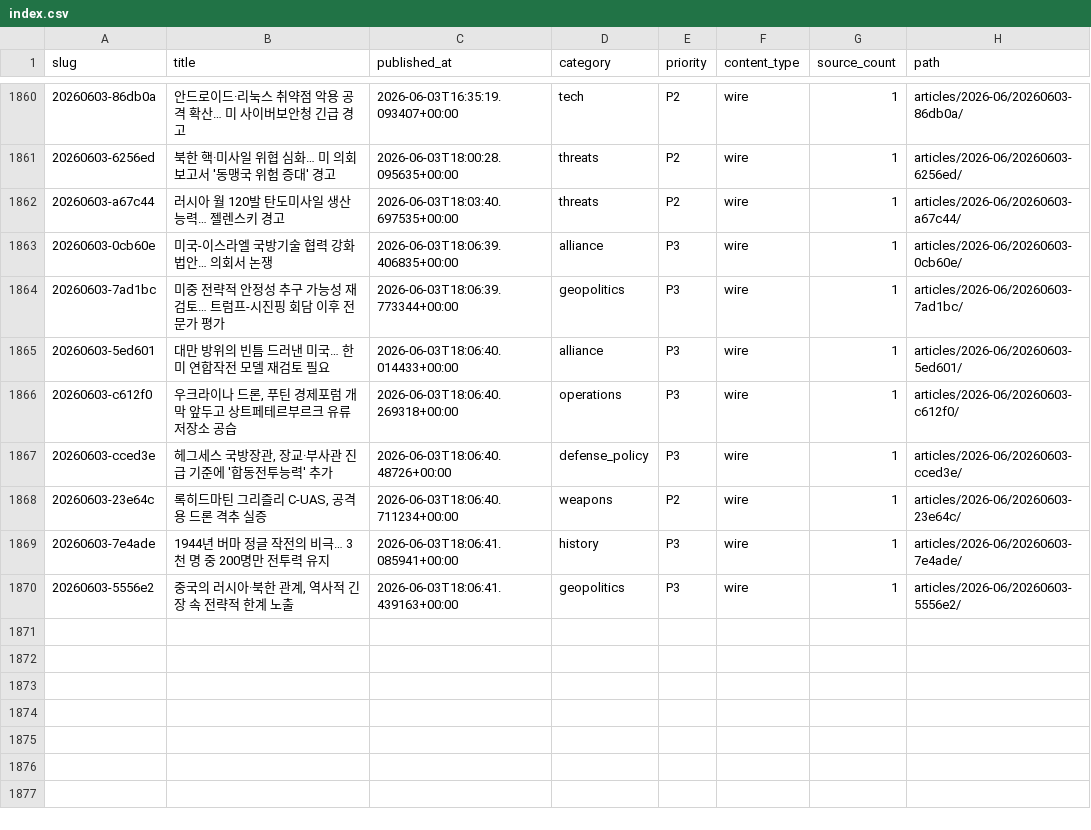
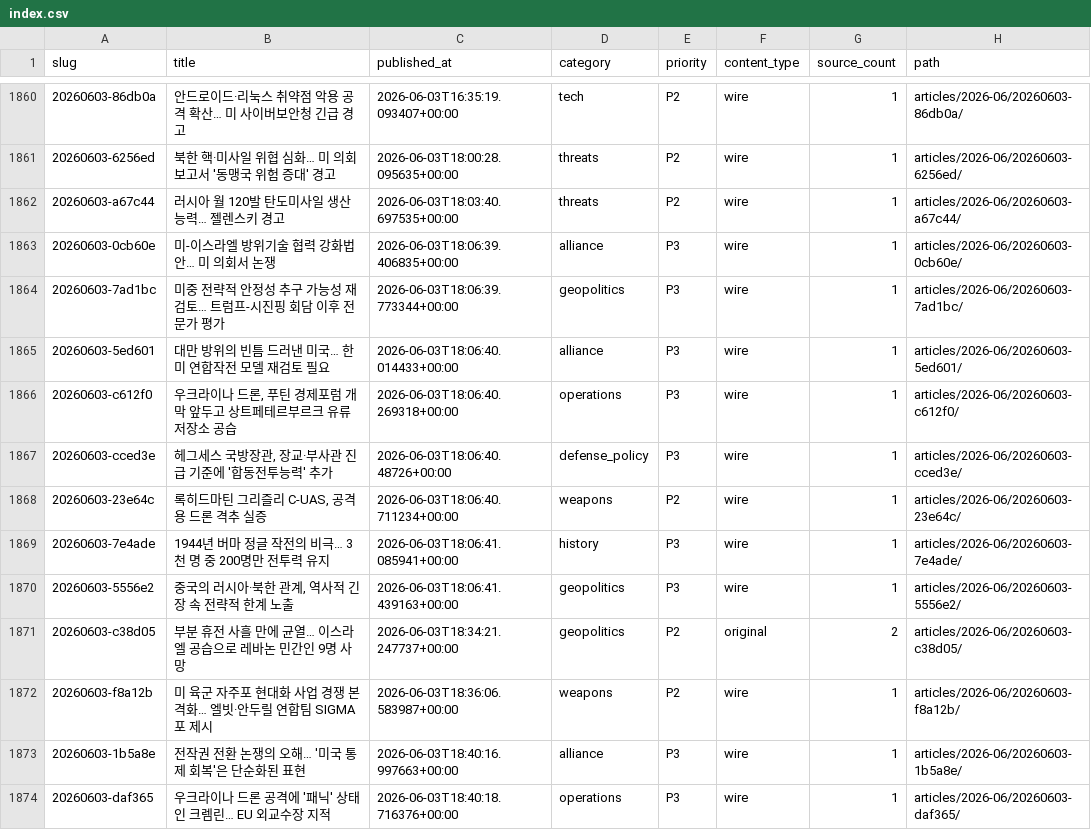
Before and after one commit to CombatSociety/data, a CSV file: index.csv, drawn as a sheet; only a part is shown, gaps mark what is left out.

Commit message:
mirror: 1873 articles + 36 briefs @ 2026-06-04 04:15 KST

```diff
--- a/index.csv
+++ b/index.csv
@@ -1862,3 +1862,3 @@ slug,title,published_at,category,priority,content_type,source_count,path
 20260603-a67c44,러시아 월 120발 탄도미사일 생산 능력… 젤렌스키 경고,2026-06-03T18:03:40.697535+00:00,threats,P2,wire,1,articles/2026-06/20260603-a67c44/
-20260603-0cb60e,미국-이스라엘 국방기술 협력 강화법안… 의회서 논쟁,2026-06-03T18:06:39.406835+00:00,alliance,P3,wire,1,articles/2026-06/20260603-0cb60e/
+20260603-0cb60e,미-이스라엘 방위기술 협력 강화법안… 미 의회서 논쟁,2026-06-03T18:06:39.406835+00:00,alliance,P3,wire,1,articles/2026-06/20260603-0cb60e/
 20260603-7ad1bc,미중 전략적 안정성 추구 가능성 재검토… 트럼프-시진핑 회담 이후 전문가 평가,2026-06-03T18:06:39.773344+00:00,geopolitics,P3,wire,1,articles/2026-06/20260603-7ad1bc/
@@ -1870 +1870,5 @@ slug,title,published_at,category,priority,content_type,source_count,path
 20260603-5556e2,"중국의 러시아·북한 관계, 역사적 긴장 속 전략적 한계 노출",2026-06-03T18:06:41.439163+00:00,geopolitics,P3,wire,1,articles/2026-06/20260603-5556e2/
+20260603-c38d05,부분 휴전 사흘 만에 균열… 이스라엘 공습으로 레바논 민간인 9명 사망,2026-06-03T18:34:21.247737+00:00,geopolitics,P2,original,2,articles/2026-06/20260603-c38d05/
+20260603-f8a12b,미 육군 자주포 현대화 사업 경쟁 본격화… 엘빗·안두릴 연합팀 SIGMA 포 제시,2026-06-03T18:36:06.583987+00:00,weapons,P2,wire,1,articles/2026-06/20260603-f8a12b/
+20260603-1b5a8e,전작권 전환 논쟁의 오해… '미국 통제 회복'은 단순화된 표현,2026-06-03T18:40:16.997663+00:00,alliance,P3,wire,1,articles/2026-06/20260603-1b5a8e/
+20260603-daf365,우크라이나 드론 공격에 '패닉' 상태인 크렘린… EU 외교수장 지적,2026-06-03T18:40:18.716376+00:00,operations,P3,wire,1,articles/2026-06/20260603-daf365/
```
Also changed, not shown: 15 other files.
